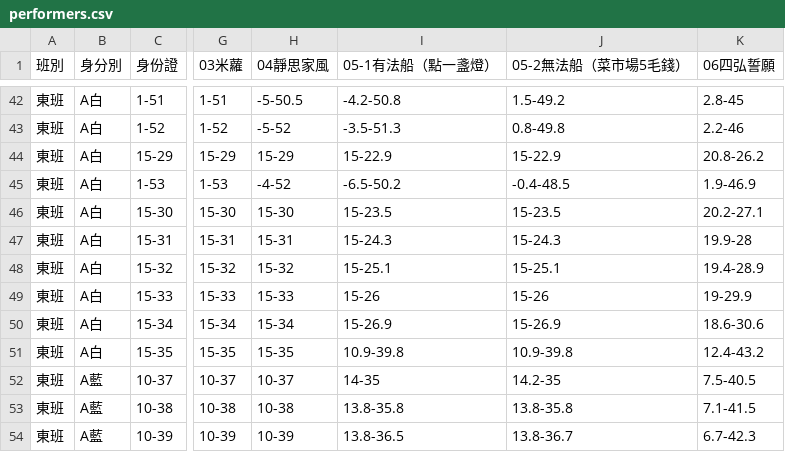
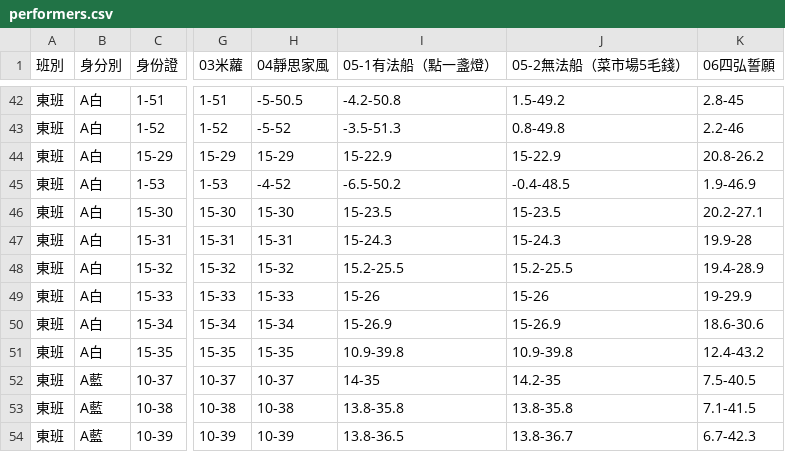
Before and after one commit to jyhornglin-glitch/Dome_Position, a CSV file: performers.csv, drawn as a sheet; only a part is shown, gaps mark what is left out; the diff names each change by its address in the sheet, - before the commit and + after, or states it on an @@ line.

```diff
--- a/performers.csv
+++ b/performers.csv
-I48 (05-1有法船（點一盞燈）): 15-25.1
+I48 (05-1有法船（點一盞燈）): 15.2-25.5
-J48 (05-2無法船（菜市場5毛錢）): 15-25.1
+J48 (05-2無法船（菜市場5毛錢）): 15.2-25.5
```
Also changed, not shown: 1 other file.
